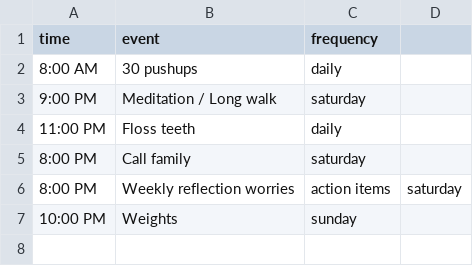
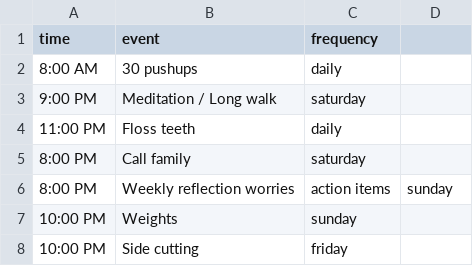
Before and after one commit to madhur/dotfiles, a CSV file: home/madhur/.config/conky/recurring_events.csv, drawn as a sheet.

```diff
--- a/home/madhur/.config/conky/recurring_events.csv
+++ b/home/madhur/.config/conky/recurring_events.csv
@@ -5,3 +5,4 @@ time,event,frequency
 8:00 PM,Call family,saturday
-8:00 PM,Weekly reflection worries, action items,saturday
+8:00 PM,Weekly reflection worries, action items,sunday
 10:00 PM,Weights,sunday
+10:00 PM,Side cutting,friday
```
Also changed, not shown: 20 other files.
